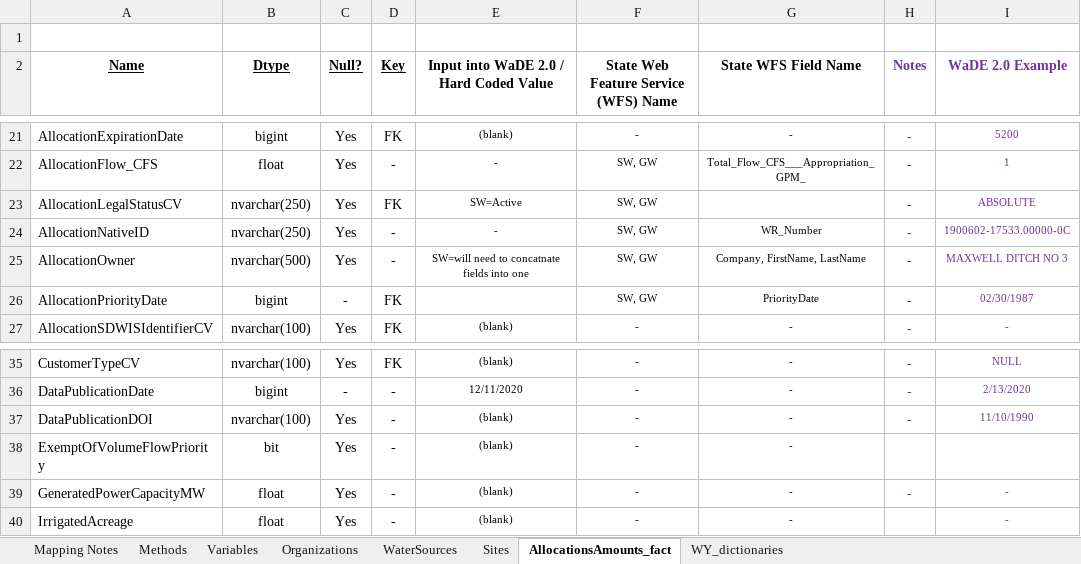
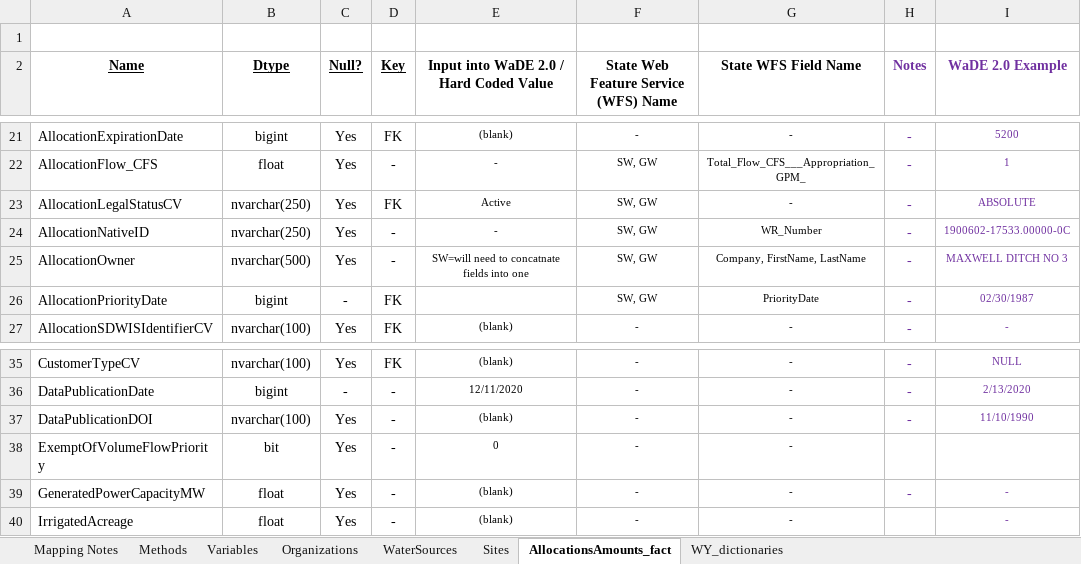
Before and after one commit to WSWCWaterDataExchange/MappingStatesDataToWaDE2.0, an Excel workbook: Wyoming/WaterAllocation/WY_Allocation Schema Mapping to WaDE_QA.xlsx, sheet AllocationsAmounts_fact, drawn as a sheet; only a part is shown, gaps mark what is left out; values as stored, in another font and other column widths than the file's, no borders; the diff names each change by its address in the sheet, - before the commit and + after, or states it on an @@ line.

```diff
--- a/Wyoming/WaterAllocation/WY_Allocation Schema Mapping to WaDE_QA.xlsx (sheet AllocationsAmounts_fact)
+++ b/Wyoming/WaterAllocation/WY_Allocation Schema Mapping to WaDE_QA.xlsx (sheet AllocationsAmounts_fact)
-E23: SW=Active
+E23: Active
-G23 (State WFS Field Name): (empty)
+G23 (State WFS Field Name): -
-E38: (blank)
+E38: 0
```
Also changed, not shown: sheet Mapping Notes, sheet Organizations, sheet Methods, sheet Sites, 23 other files.
